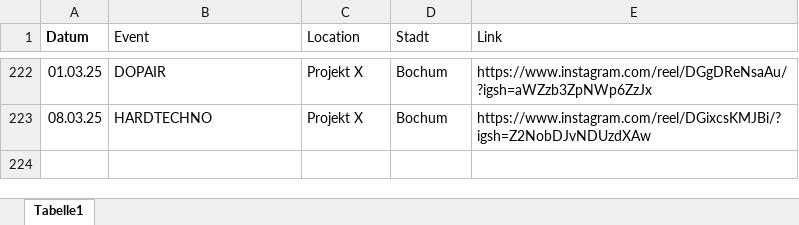
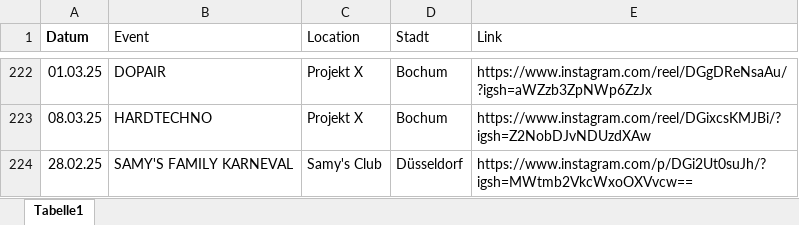
Before and after one commit to rafaelthetrue/rafaelthetrue.github.io, an Excel workbook: events.xlsx, sheet Tabelle1, drawn as a sheet; only a part is shown, gaps mark what is left out; values as stored, in another font and other column widths than the file's, no borders; the diff names each change by its address in the sheet, - before the commit and + after, or states it on an @@ line.

Commit message:
Add files via upload

```diff
--- a/events.xlsx (sheet Tabelle1)
+++ b/events.xlsx (sheet Tabelle1)
+row 224: 28.02.25 | SAMY'S FAMILY KARNEVAL | Samy's Club | Düsseldorf | https://www.instagram.com/p/DGi2Ut0suJh/?igsh=MWtmb2VkcWxoOXVvcw==
```
